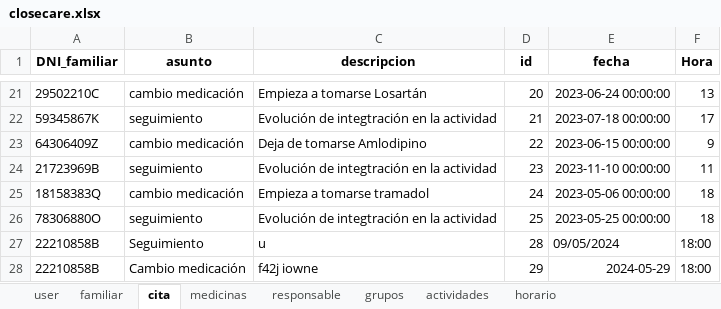
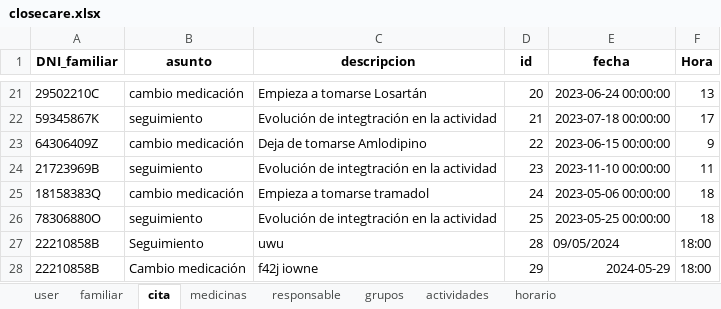
Before and after one commit to closecarefundation/PY-to-APK, an Excel workbook: closecare.xlsx, sheet cita, drawn as a sheet; only a part is shown, gaps mark what is left out; values as stored, in another font and other column widths than the file's, no borders; the diff names each change by its address in the sheet, - before the commit and + after, or states it on an @@ line.

Commit message:
Modificar cita

```diff
--- a/closecare.xlsx (sheet cita)
+++ b/closecare.xlsx (sheet cita)
-C27 (descripcion): u
+C27 (descripcion): uwu
```
